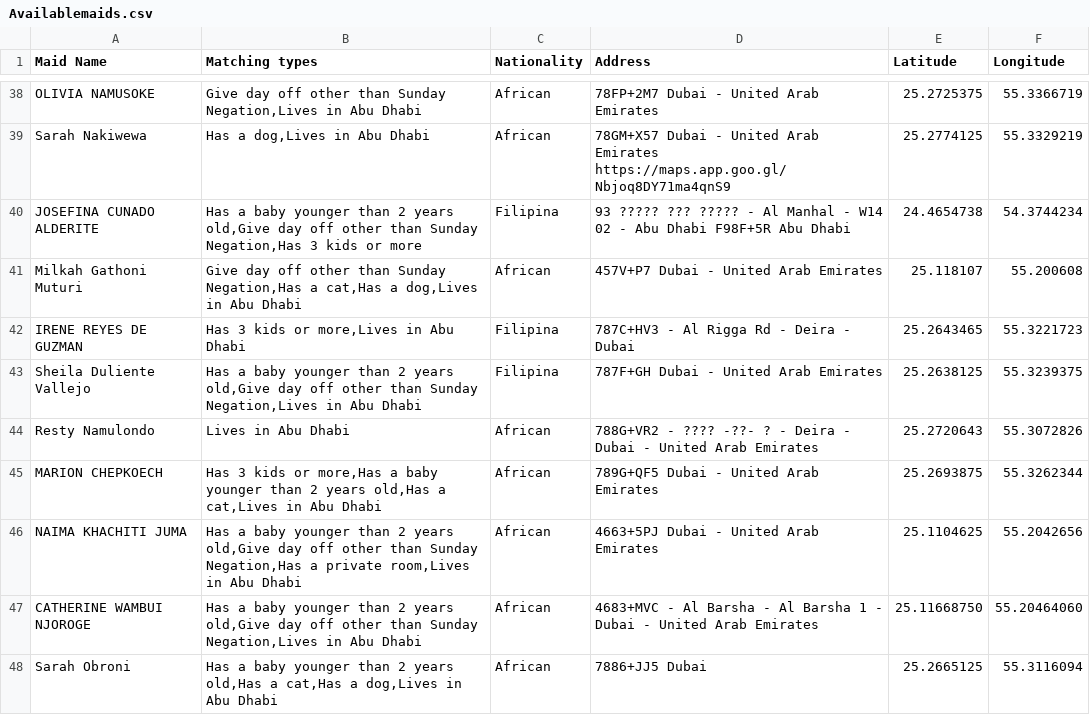
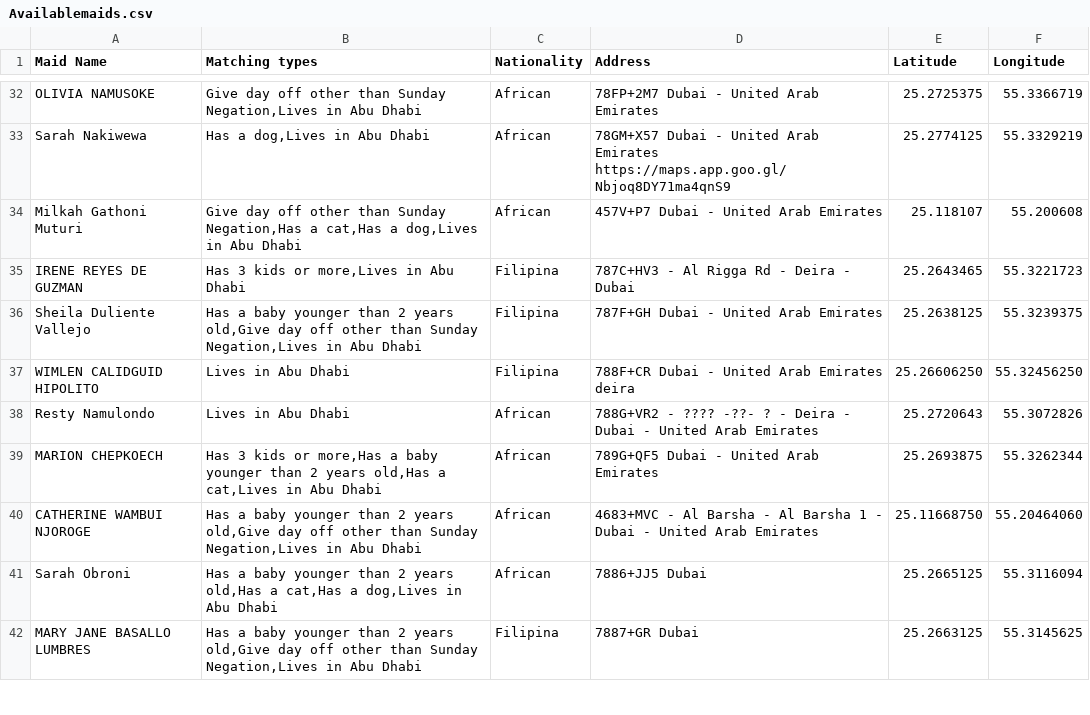
Before and after one commit to charbelchdid/map, a CSV file: Availablemaids.csv, drawn as a sheet; only a part is shown, gaps mark what is left out; the shorter side is filled out with more unchanged rows; removed rows and columns are numbered as before the commit, all else as after; ↵ is a line break in a cell; the diff covers the shown part only; the diff names each change by its address in the sheet, - before the commit and + after, or states it on an @@ line.

Commit message:
Update Hired Live-out Maids Raw Data AVAILABLE CSV on 2025-06-23T09:04:08.742Z

```diff
--- a/Availablemaids.csv
+++ b/Availablemaids.csv
-row 40: JOSEFINA CUNADO ALDERITE | Has a baby younger than 2 years old,Give day off other than Sunday Negation,Has 3 kids or more | Filipina | 93 ????? ??? ????? - Al Manhal - W14 02 - Abu Dhabi F98F+5R Abu Dhabi | 24.4654738 | 54.3744234
+row 37: WIMLEN CALIDGUID HIPOLITO | Lives in Abu Dhabi | Filipina | 788F+CR Dubai - United Arab Emirates ↵ deira | 25.26606250 | 55.32456250
-row 46: NAIMA KHACHITI JUMA | Has a baby younger than 2 years old,Give day off other than Sunday Negation,Has a private room,Lives in Abu Dhabi | African | 4663+5PJ Dubai - United Arab Emirates | 25.1104625 | 55.2042656
```
Also changed, not shown: 11 added rows and 19 removed rows elsewhere in this file.
